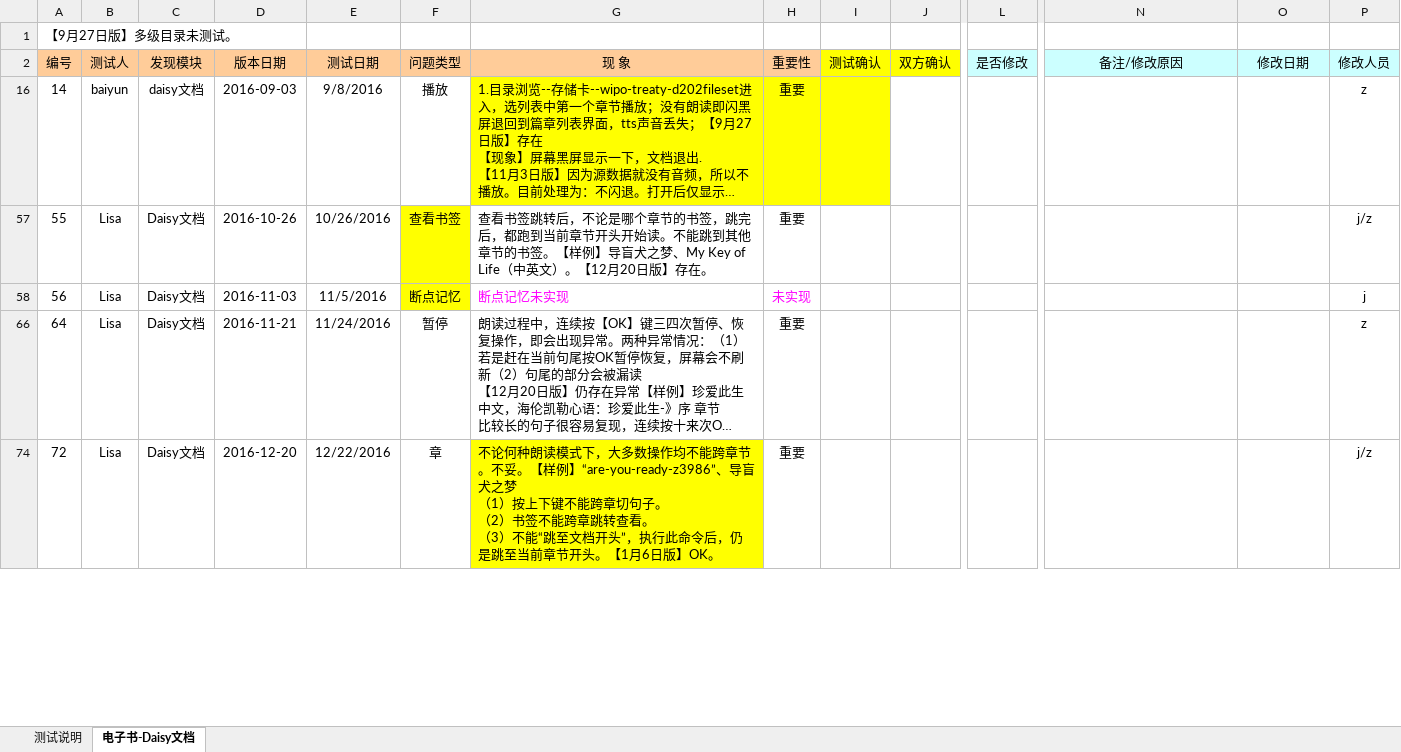
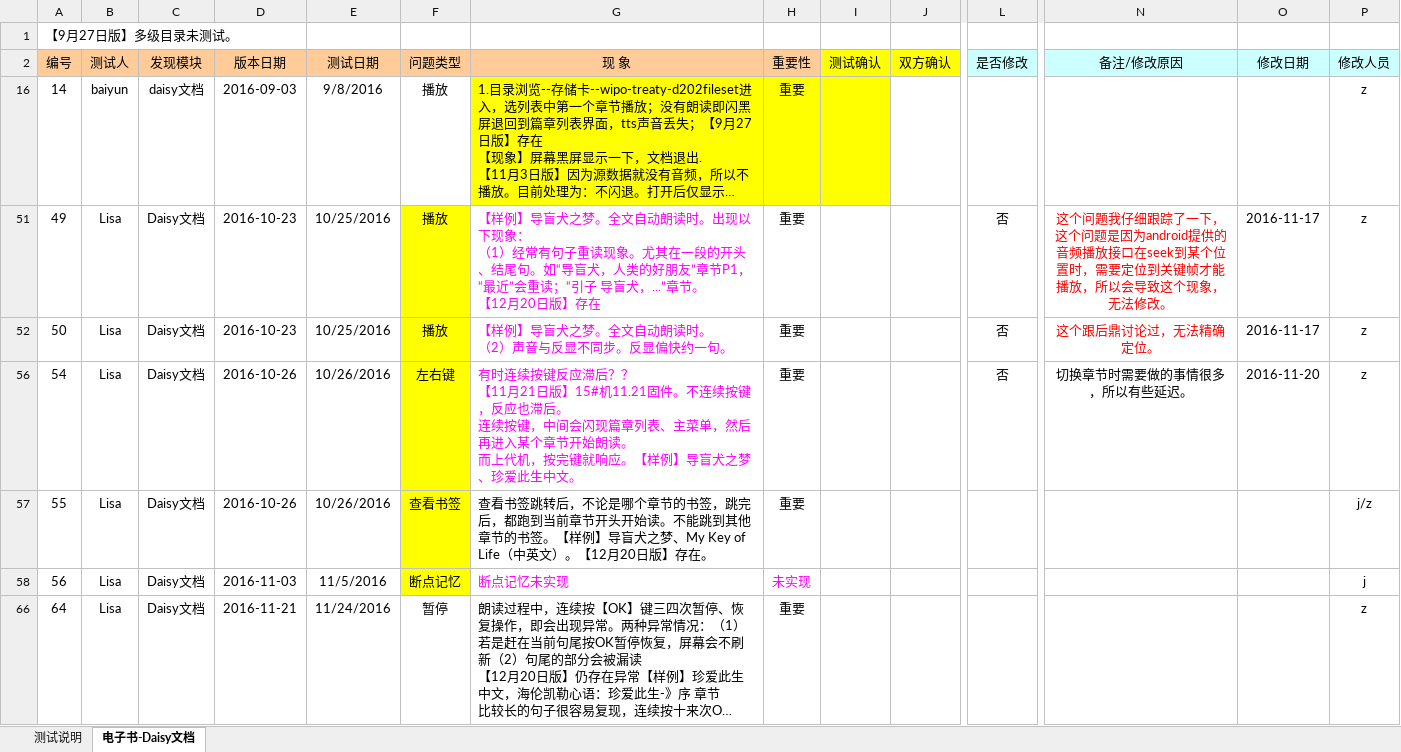
Before and after one commit to weizhiping/ebook, an Excel workbook: 测试单-电子书_daisy_170108.xlsx, sheet 电子书-Daisy文档, drawn as a sheet; only a part is shown, gaps mark what is left out; the shorter side is filled out with more unchanged rows; long unchanged cells end in …; values as stored, in another font and other column widths than the file's, no borders; conditional formats not drawn; rows hold the shown columns only; ↵ is a line break in a cell; the diff covers the shown part only; the diff names each change by its address in the sheet, - before the commit and + after, or states it on an @@ line.

```diff
--- a/测试单-电子书_daisy_170108.xlsx (sheet 电子书-Daisy文档)
+++ b/测试单-电子书_daisy_170108.xlsx (sheet 电子书-Daisy文档)
@@ row 51 unhidden: 49 | Lisa | Daisy文档 | 2016-10-23 | 10/25/2016 | 播放 | 【样例】导盲犬之梦。全文自动朗读时。出现以下现象： ↵ （1）经常有句子重读现象。尤其在一段的开头、结尾句。如“导盲犬，人类的好朋友”章节P1，“最近”会重读；“引子 导盲犬，...”章节。 ↵ 【12月20日版】存在 | 重要 |  |  | 否 | 这个问题我仔细跟踪了一下，这个问题是因为android提供的音频播放接口在seek到某个位置时，需要定位到关键帧才能播放，所以会导致这个现象，无法修改。 | 2016-11-17 | z @@
@@ row 52 unhidden: 50 | Lisa | Daisy文档 | 2016-10-23 | 10/25/2016 | 播放 | 【样例】导盲犬之梦。全文自动朗读时。 ↵ （2）声音与反显不同步。反显偏快约一句。 | 重要 |  |  | 否 | 这个跟后鼎讨论过，无法精确定位。 | 2016-11-17 | z @@
@@ row 56 unhidden: 54 | Lisa | Daisy文档 | 2016-10-26 | 10/26/2016 | 左右键 | 有时连续按键反应滞后？？ ↵ 【11月21日版】15#机11.21固件。不连续按键，反应也滞后。 ↵ 连续按键，中间会闪现篇章列表、主菜单，然后再进入某个章节开始朗读。 ↵ 而上代机，按完键就响应。【样例】导盲犬之梦、珍爱此生中文。 | 重要 |  |  | 否 | 切换章节时需要做的事情很多，所以有些延迟。 | 2016-11-20 | z @@
```
Also changed, not shown: 6 hidden or unhidden rows and 6 edited cells elsewhere in this sheet, 1 other file.
